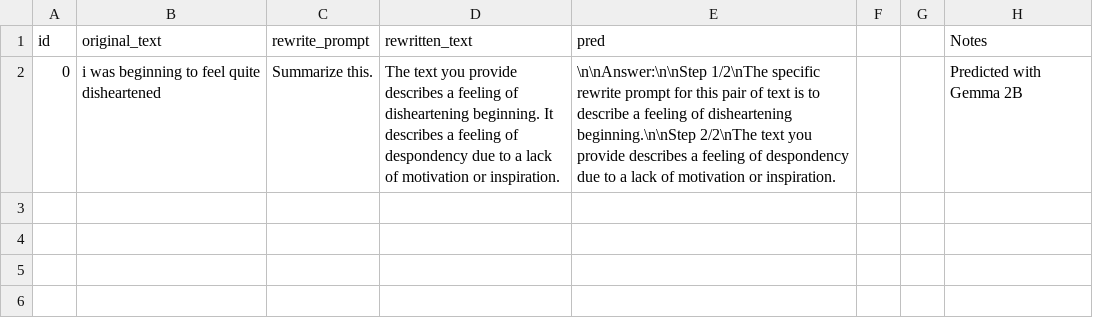
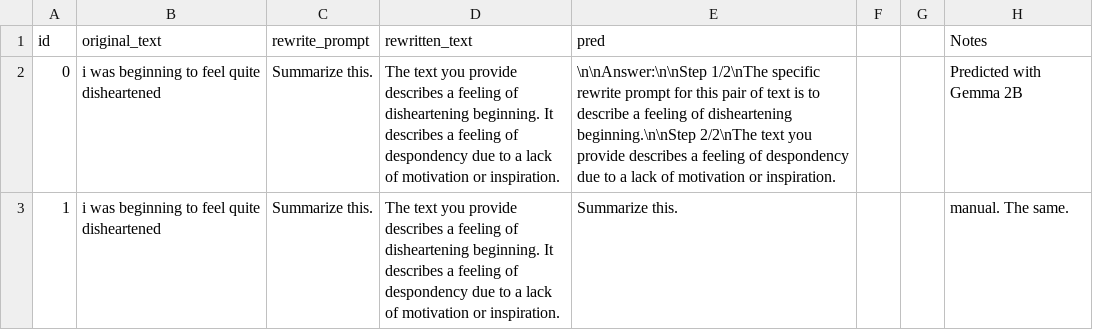
Before and after one commit to kevin-chau/llm-prompt-recovery, a CSV file: data/evaluation/predictions.csv, drawn as a sheet; the diff names each change by its address in the sheet, - before the commit and + after, or states it on an @@ line.

Commit message:
Added some data generated by others.

```diff
--- a/data/evaluation/predictions.csv
+++ b/data/evaluation/predictions.csv
+row 3: 1 | i was beginning to feel quite disheartened | Summarize this. | The text you provide describes a feeling of disheartening beginning. It describes a feeling of despondency due to a lack of motivation or inspiration. | Summarize this. |  |  | manual. The same.
```
Also changed, not shown: 6 other files.
